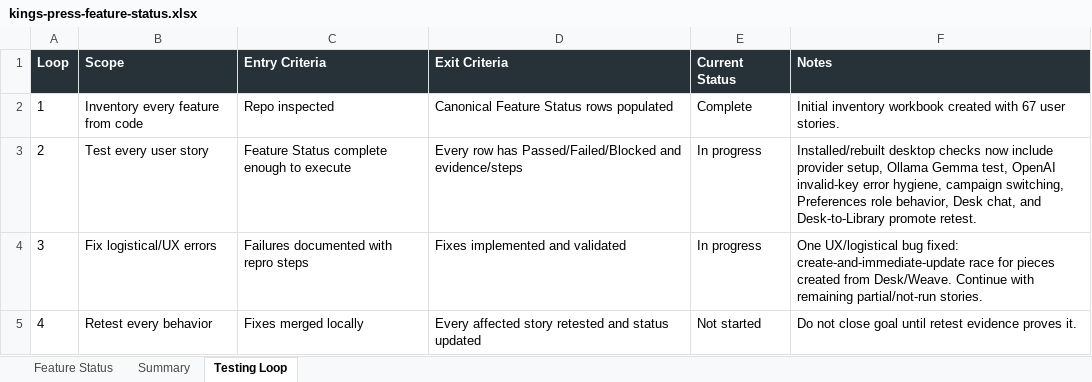
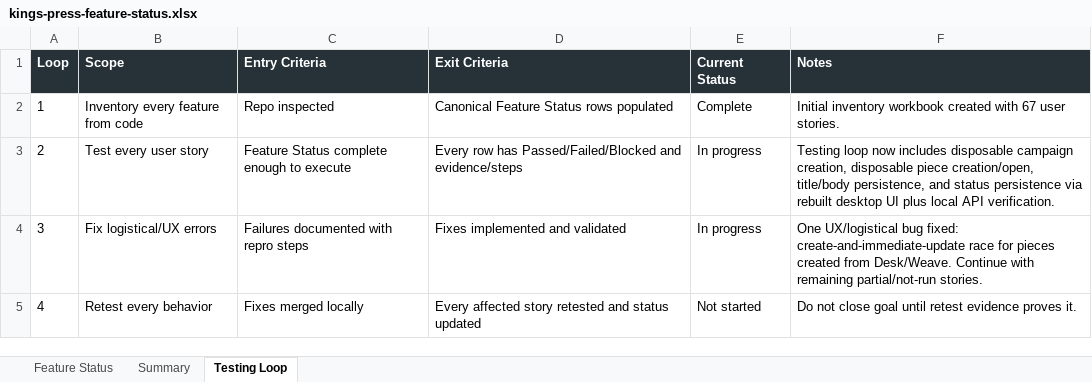
Before and after one commit to Transformation-Agency/pillar-press, an Excel workbook: docs/kings-press-feature-status.xlsx, sheet Testing Loop, drawn as a sheet; values as stored, in another font and other column widths than the file's, no borders; the diff names each change by its address in the sheet, - before the commit and + after, or states it on an @@ line.

```diff
--- a/docs/kings-press-feature-status.xlsx (sheet Testing Loop)
+++ b/docs/kings-press-feature-status.xlsx (sheet Testing Loop)
-F3 (Notes): Installed/rebuilt desktop checks now include provider setup, Ollama Gemma test, OpenAI invalid-key error hygiene, campaign switching, Preferences role behavior, Desk chat, and Desk-to-Library promote retest.
+F3 (Notes): Testing loop now includes disposable campaign creation, disposable piece creation/open, title/body persistence, and status persistence via rebuilt desktop UI plus local API verification.
```
Also changed, not shown: sheet Feature Status.
